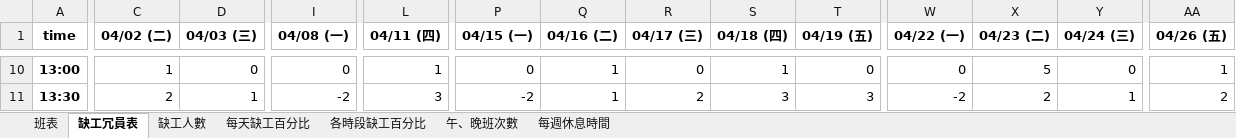
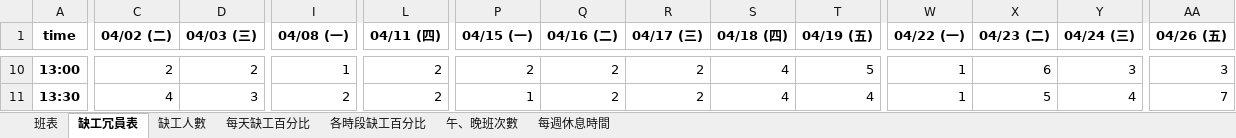
Before and after one commit to h920032/IM_project_alg, an Excel workbook: alg_schedule_data_2019_4.xlsx, sheet 缺工冗員表, drawn as a sheet; only a part is shown, gaps mark what is left out; values as stored, in another font and other column widths than the file's, no borders; the diff covers the shown part only; the diff names each change by its address in the sheet, - before the commit and + after, or states it on an @@ line.

```diff
--- a/alg_schedule_data_2019_4.xlsx (sheet 缺工冗員表)
+++ b/alg_schedule_data_2019_4.xlsx (sheet 缺工冗員表)
-C10 (04/02 (二)): 1
+C10 (04/02 (二)): 2
-D10 (04/03 (三)): 0
+D10 (04/03 (三)): 2
-I10 (04/08 (一)): 0
+I10 (04/08 (一)): 1
-L10 (04/11 (四)): 1
+L10 (04/11 (四)): 2
-P10 (04/15 (一)): 0
+P10 (04/15 (一)): 2
-Q10:Q11 (04/16 (二)): 1
+Q10:Q11 (04/16 (二)): 2
-R10 (04/17 (三)): 0
+R10 (04/17 (三)): 2
-S10 (04/18 (四)): 1
+S10 (04/18 (四)): 4
-T10 (04/19 (五)): 0
+T10 (04/19 (五)): 5
-W10 (04/22 (一)): 0
+W10 (04/22 (一)): 1
-X10 (04/23 (二)): 5
+X10 (04/23 (二)): 6
-Y10 (04/24 (三)): 0
+Y10 (04/24 (三)): 3
-AA10 (04/26 (五)): 1
+AA10 (04/26 (五)): 3
-C11 (04/02 (二)): 2
+C11 (04/02 (二)): 4
-D11 (04/03 (三)): 1
+D11 (04/03 (三)): 3
-I11 (04/08 (一)): -2
+I11 (04/08 (一)): 2
-L11 (04/11 (四)): 3
+L11 (04/11 (四)): 2
-P11 (04/15 (一)): -2
+P11 (04/15 (一)): 1
-S11 (04/18 (四)): 3
+S11 (04/18 (四)): 4
-T11 (04/19 (五)): 3
+T11 (04/19 (五)): 4
-W11 (04/22 (一)): -2
+W11 (04/22 (一)): 1
-X11 (04/23 (二)): 2
+X11 (04/23 (二)): 5
-Y11 (04/24 (三)): 1
+Y11 (04/24 (三)): 4
-AA11 (04/26 (五)): 2
+AA11 (04/26 (五)): 7
```
Also changed, not shown: 361 edited cells elsewhere in this sheet, sheet 班表, sheet 每週休息時間, sheet 午、晚班次數, sheet 缺工人數, sheet 各時段缺工百分比, sheet 每天缺工百分比, 6 other files.
